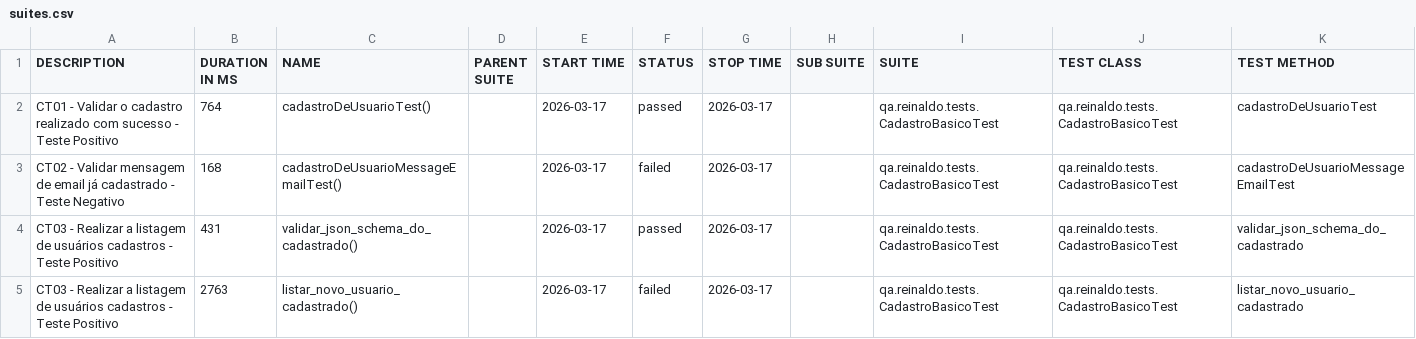
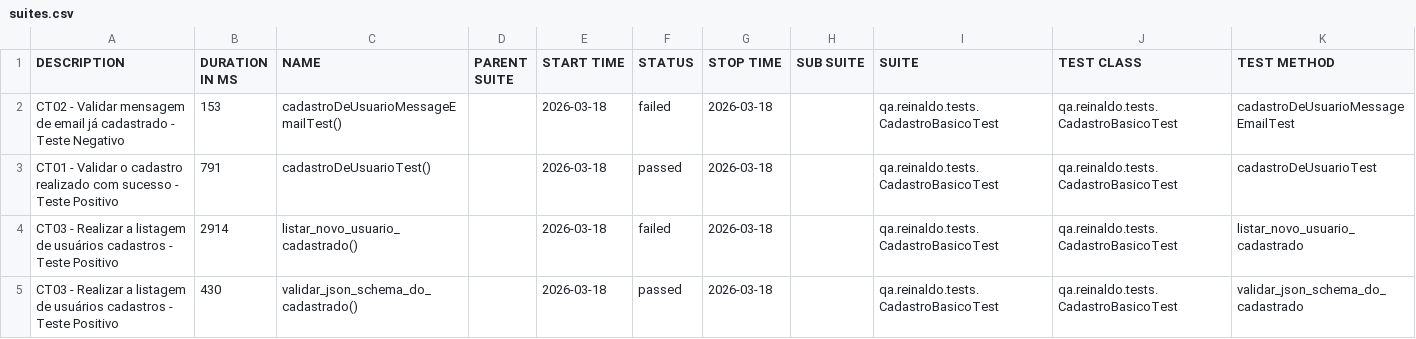
Before and after one commit to reinaldorossetti/rest-assured-kotlin, a CSV file: data/suites.csv, drawn as a sheet.

```diff
--- a/data/suites.csv
+++ b/data/suites.csv
@@ -1,5 +1,5 @@
 "DESCRIPTION","DURATION IN MS","NAME","PARENT SUITE","START TIME","STATUS","STOP TIME","SUB SUITE","SUITE","TEST CLASS","TEST METHOD"
-"CT01 - Validar o cadastro realizado com sucesso - Teste Positivo","764","cadastroDeUsuarioTest()","","2026-03-17","passed","2026-03-17","","qa.reinaldo.tests.CadastroBasicoTest","qa.reinaldo.tests.CadastroBasicoTest","cadastroDeUsuarioTest"
-"CT02 - Validar mensagem de email já cadastrado - Teste Negativo","168","cadastroDeUsuarioMessageEmailTest()","","2026-03-17","failed","2026-03-17","","qa.reinaldo.tests.CadastroBasicoTest","qa.reinaldo.tests.CadastroBasicoTest","cadastroDeUsuarioMessageEmailTest"
-"CT03 - Realizar a listagem de usuários cadastros - Teste Positivo","431","validar_json_schema_do_cadastrado()","","2026-03-17","passed","2026-03-17","","qa.reinaldo.tests.CadastroBasicoTest","qa.reinaldo.tests.CadastroBasicoTest","validar_json_schema_do_cadastrado"
-"CT03 - Realizar a listagem de usuários cadastros - Teste Positivo","2763","listar_novo_usuario_cadastrado()","","2026-03-17","failed","2026-03-17","","qa.reinaldo.tests.CadastroBasicoTest","qa.reinaldo.tests.CadastroBasicoTest","listar_novo_usuario_cadastrado"
+"CT02 - Validar mensagem de email já cadastrado - Teste Negativo","153","cadastroDeUsuarioMessageEmailTest()","","2026-03-18","failed","2026-03-18","","qa.reinaldo.tests.CadastroBasicoTest","qa.reinaldo.tests.CadastroBasicoTest","cadastroDeUsuarioMessageEmailTest"
+"CT01 - Validar o cadastro realizado com sucesso - Teste Positivo","791","cadastroDeUsuarioTest()","","2026-03-18","passed","2026-03-18","","qa.reinaldo.tests.CadastroBasicoTest","qa.reinaldo.tests.CadastroBasicoTest","cadastroDeUsuarioTest"
+"CT03 - Realizar a listagem de usuários cadastros - Teste Positivo","2914","listar_novo_usuario_cadastrado()","","2026-03-18","failed","2026-03-18","","qa.reinaldo.tests.CadastroBasicoTest","qa.reinaldo.tests.CadastroBasicoTest","listar_novo_usuario_cadastrado"
+"CT03 - Realizar a listagem de usuários cadastros - Teste Positivo","430","validar_json_schema_do_cadastrado()","","2026-03-18","passed","2026-03-18","","qa.reinaldo.tests.CadastroBasicoTest","qa.reinaldo.tests.CadastroBasicoTest","validar_json_schema_do_cadastrado"
```
Also changed, not shown: 23 other files.
